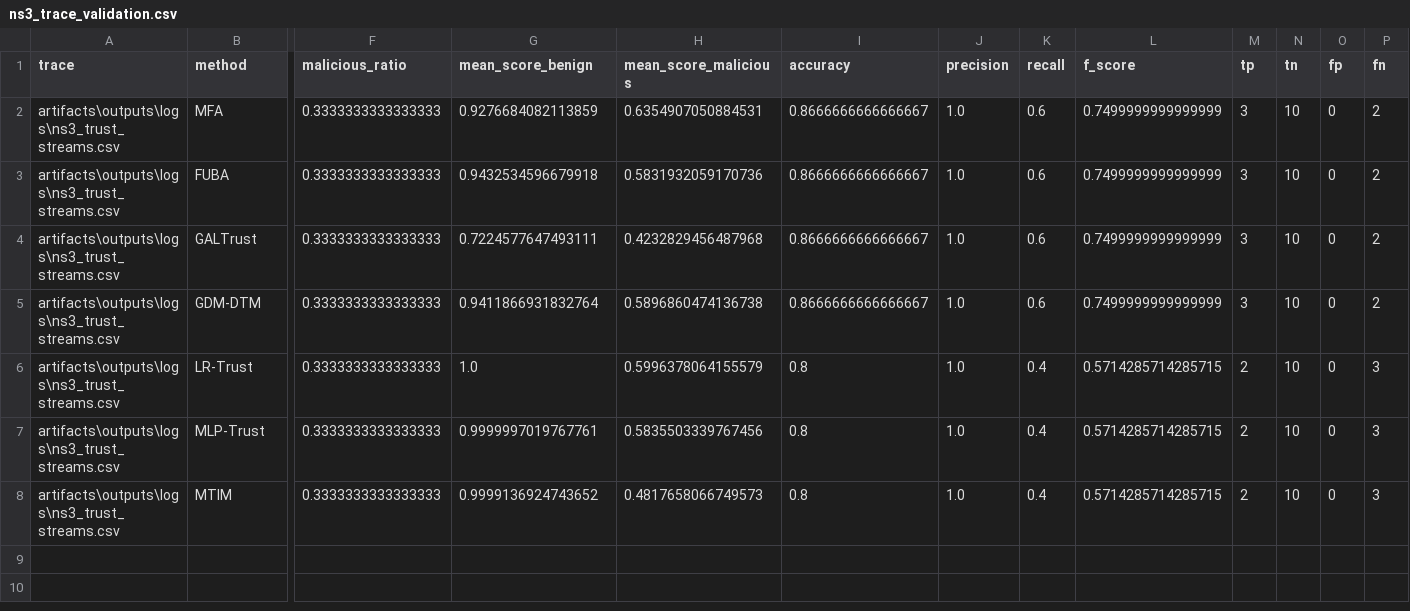
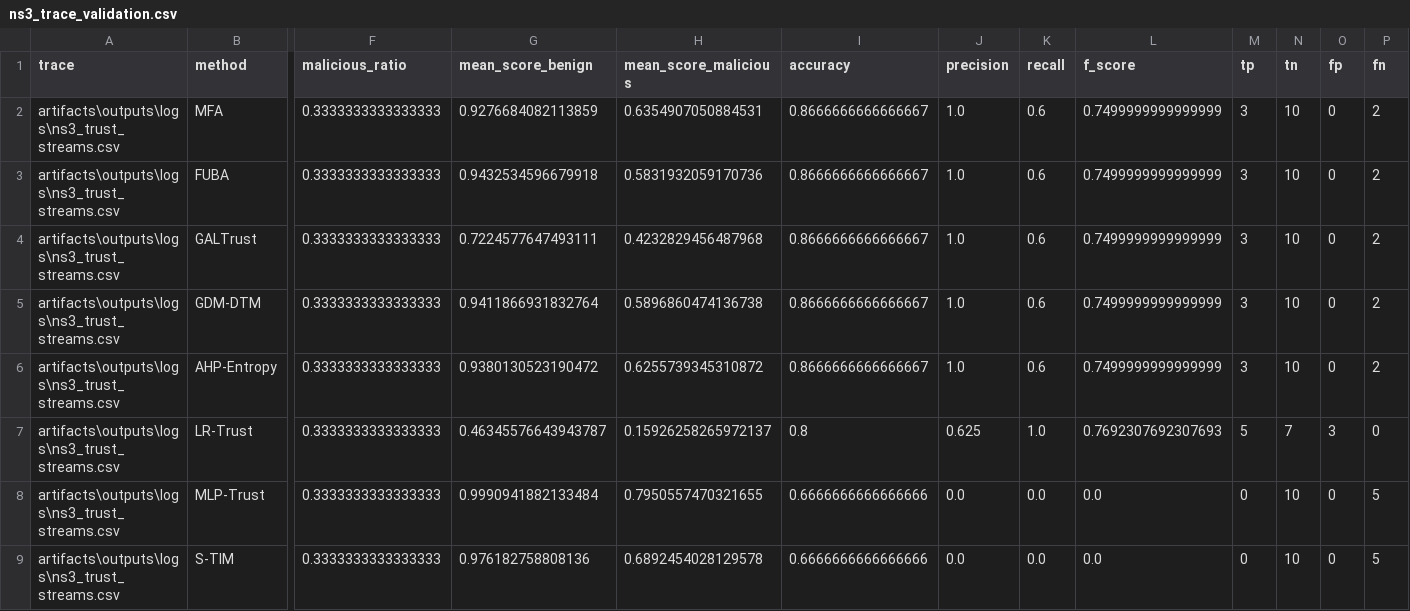
Before and after one commit to ioranger/zero-trust, a CSV file: artifacts/outputs/tables/ns3_trace_validation.csv, drawn as a sheet; only a part is shown, gaps mark what is left out; removed rows and columns are numbered as before the commit, all else as after; rows hold the shown columns only; the diff names each change by its address in the sheet, - before the commit and + after, or states it on an @@ line.

Commit message:
Report the ns-3 external-validity failure; clean rename leftovers
Regenerating the trace-driven validation exposed a result the manuscript had
not caught, because the table had been carried over from a checkpoint that no
longer exists. With the current early-stopped encoder, S-TIM and MLP-Trust
detect none of the five malicious nodes on the bundled 49-step converted
trace: they score those attackers at 0.69 trust against a 0.40 decision
boundary, so the method flags nothing. LR-Trust separates the populations in
the opposite direction and detects all five at the cost of three false
positives; the rule adapters detect three. The manuscript previously claimed
two of five.

The table, its discussion, the abstract and the conclusions are corrected.
This is reported as an external-validity failure rather than folded into the
main result: a converted packet trace falls outside the training distribution
of every learned method here, and the simplest model is the only one that
still separates the populations.

Also renames the dead mtim_threshold config key to s_tim_threshold in all
six configs (no script read it), updates figure descriptions in
REPOSITORY_STRUCTURE.md, and extends the consistency checker to match the
current ns-3 disclosure.

```diff
--- a/artifacts/outputs/tables/ns3_trace_validation.csv
+++ b/artifacts/outputs/tables/ns3_trace_validation.csv
+row 6: artifacts\outputs\logs\ns3_trust_streams.csv | AHP-Entropy | 0.3333333333333333 | 0.9380130523190472 | 0.6255739345310872 | 0.8666666666666667 | 1.0 | 0.6 | 0.7499999999999999 | 3 | 10 | 0 | 2
-G7 (mean_score_benign): 1.0
+G7 (mean_score_benign): 0.46345576643943787
-H7 (mean_score_malicious): 0.5996378064155579
+H7 (mean_score_malicious): 0.15926258265972137
-J7 (precision): 1.0
+J7 (precision): 0.625
-K7 (recall): 0.4
+K7 (recall): 1.0
-L7 (f_score): 0.5714285714285715
+L7 (f_score): 0.7692307692307693
-M7 (tp): 2
+M7 (tp): 5
-N7 (tn): 10
+N7 (tn): 7
-O7 (fp): 0
+O7 (fp): 3
-P7 (fn): 3
+P7 (fn): 0
-G8 (mean_score_benign): 0.9999997019767761
+G8 (mean_score_benign): 0.9990941882133484
-H8 (mean_score_malicious): 0.5835503339767456
+H8 (mean_score_malicious): 0.7950557470321655
-I8 (accuracy): 0.8
+I8 (accuracy): 0.6666666666666666
-J8 (precision): 1.0
+J8 (precision): 0.0
-K8 (recall): 0.4
+K8 (recall): 0.0
-L8 (f_score): 0.5714285714285715
+L8 (f_score): 0.0
-M8 (tp): 2
+M8 (tp): 0
-P8 (fn): 3
+P8 (fn): 5
-row 8: artifacts\outputs\logs\ns3_trust_streams.csv | MTIM | 0.3333333333333333 | 0.9999136924743652 | 0.4817658066749573 | 0.8 | 1.0 | 0.4 | 0.5714285714285715 | 2 | 10 | 0 | 3
+row 9: artifacts\outputs\logs\ns3_trust_streams.csv | S-TIM | 0.3333333333333333 | 0.976182758808136 | 0.6892454028129578 | 0.6666666666666666 | 0.0 | 0.0 | 0.0 | 0 | 10 | 0 | 5
```
Also changed, not shown: 11 other files.
